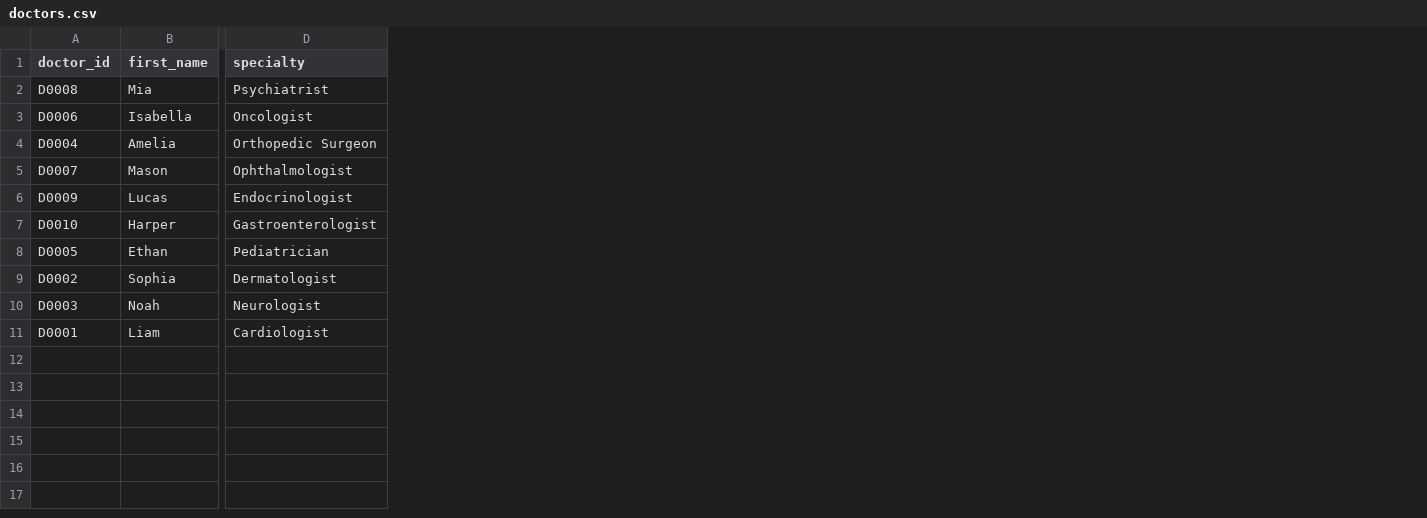
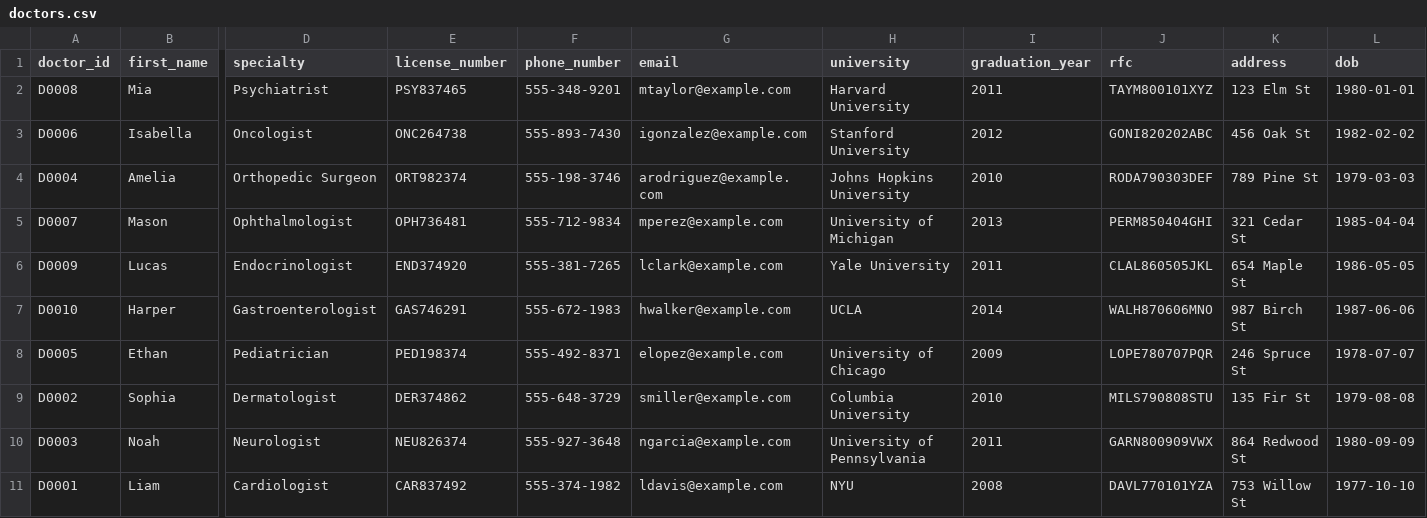
Before and after one commit to LuckyCaves/NoSqlProject, a CSV file: data/doctors.csv, drawn as a sheet; only a part is shown, gaps mark what is left out; the diff names each change by its address in the sheet, - before the commit and + after, or states it on an @@ line.

Commit message:
Cambio de la carga de data de mongo al csv de doctors general

```diff
--- a/data/doctors.csv
+++ b/data/doctors.csv
+column E (license_number), rows 2-11: PSY837465 | ONC264738 | ORT982374 | OPH736481 | END374920 | GAS746291 | PED198374 | DER374862 | NEU826374 | CAR837492
+column F (phone_number), rows 2-11: 555-348-9201 | 555-893-7430 | 555-198-3746 | 555-712-9834 | 555-381-7265 | 555-672-1983 | 555-492-8371 | 555-648-3729 | 555-927-3648 | 555-374-1982
+column G (email), rows 2-11: mtaylor@example.com | igonzalez@example.com | arodriguez@example.com | mperez@example.com | lclark@example.com | hwalker@example.com | elopez@example.com | smiller@example.com | ngarcia@example.com | ldavis@example.com
+column H (university), rows 2-11: Harvard University | Stanford University | Johns Hopkins University | University of Michigan | Yale University | UCLA | University of Chicago | Columbia University | University of Pennsylvania | NYU
+column I (graduation_year), rows 2-11: 2011 | 2012 | 2010 | 2013 | 2011 | 2014 | 2009 | 2010 | 2011 | 2008
+column J (rfc), rows 2-11: TAYM800101XYZ | GONI820202ABC | RODA790303DEF | PERM850404GHI | CLAL860505JKL | WALH870606MNO | LOPE780707PQR | MILS790808STU | GARN800909VWX | DAVL770101YZA
+column K (address), rows 2-11: 123 Elm St | 456 Oak St | 789 Pine St | 321 Cedar St | 654 Maple St | 987 Birch St | 246 Spruce St | 135 Fir St | 864 Redwood St | 753 Willow St
+column L (dob), rows 2-11: 1980-01-01 | 1982-02-02 | 1979-03-03 | 1985-04-04 | 1986-05-05 | 1987-06-06 | 1978-07-07 | 1979-08-08 | 1980-09-09 | 1977-10-10
```
Also changed, not shown: data/appointments.csv, 2 other files.
